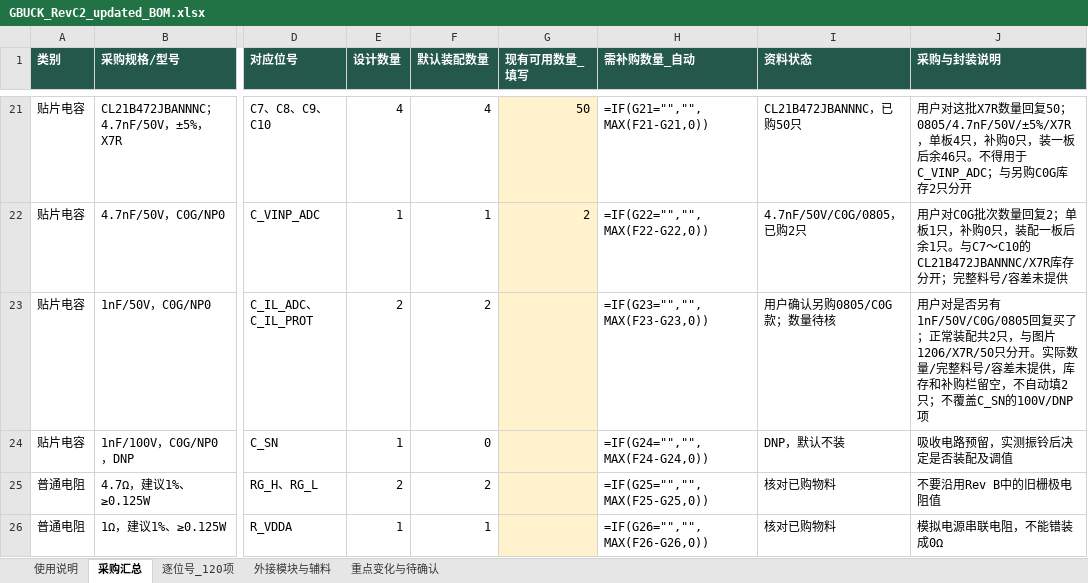
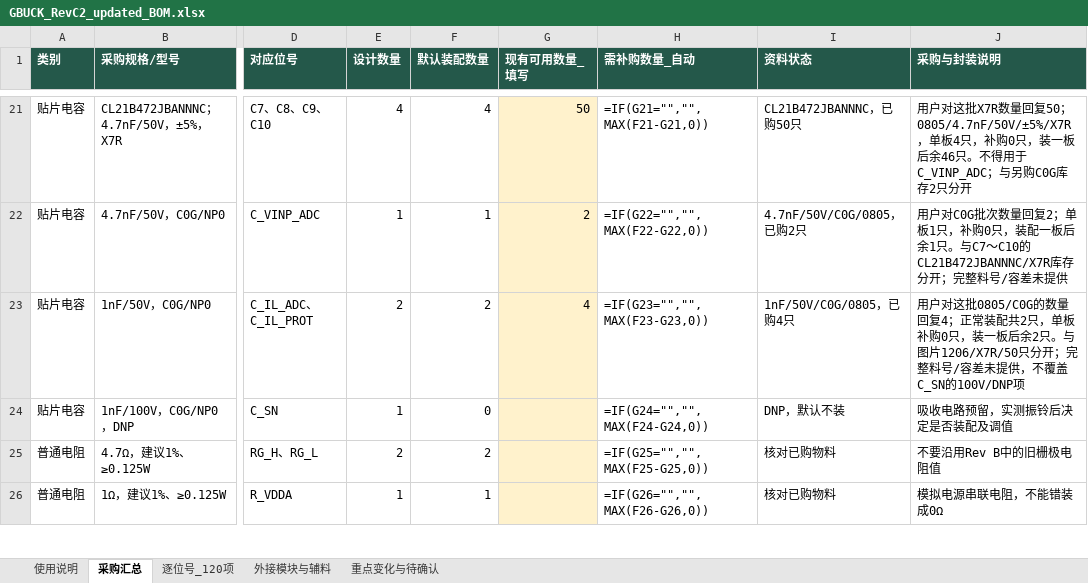
Before and after one commit to hfwj/-, an Excel workbook: projects/2026-electronics-contest/g-buck/rev-c2/downloads/GBUCK_RevC2_updated_BOM.xlsx, sheet 采购汇总, drawn as a sheet; only a part is shown, gaps mark what is left out; values as stored, in another font and other column widths than the file's, no borders; formulas without a stored value are shown as written; the diff names each change by its address in the sheet, - before the commit and + after, or states it on an @@ line.

```diff
--- a/projects/2026-electronics-contest/g-buck/rev-c2/downloads/GBUCK_RevC2_updated_BOM.xlsx (sheet 采购汇总)
+++ b/projects/2026-electronics-contest/g-buck/rev-c2/downloads/GBUCK_RevC2_updated_BOM.xlsx (sheet 采购汇总)
-G23 (现有可用数量_填写): (empty)
+G23 (现有可用数量_填写): 4
-I23 (资料状态): 用户确认另购0805/C0G款；数量待核
+I23 (资料状态): 1nF/50V/C0G/0805，已购4只
-J23 (采购与封装说明): 用户对是否另有1nF/50V/C0G/0805回复买了；正常装配共2只，与图片1206/X7R/50只分开。实际数量/完整料号/容差未提供，库存和补购栏留空，不自动填2只；不覆盖C_SN…
+J23 (采购与封装说明): 用户对这批0805/C0G的数量回复4；正常装配共2只，单板补购0只，装一板后余2只。与图片1206/X7R/50只分开；完整料号/容差未提供，不覆盖C_SN…
```
Also changed, not shown: sheet 使用说明, sheet 逐位号_120项, 12 other files.
